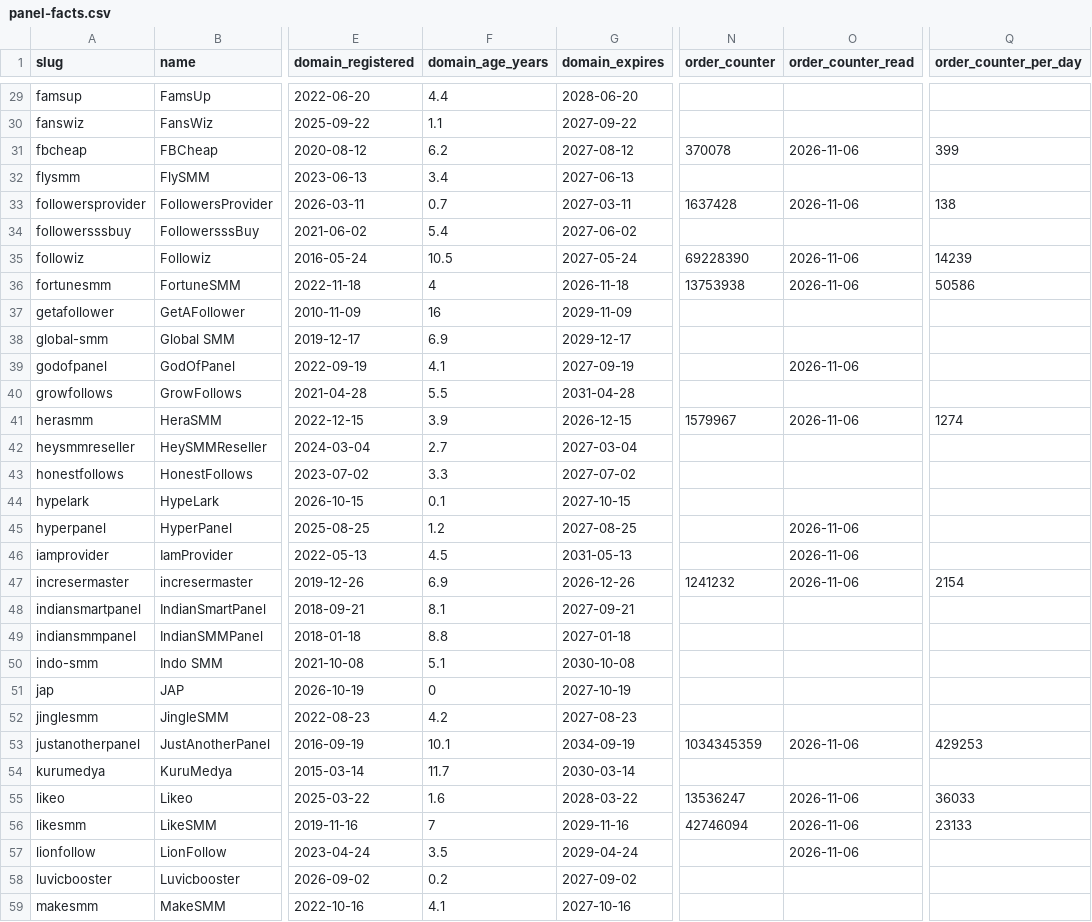
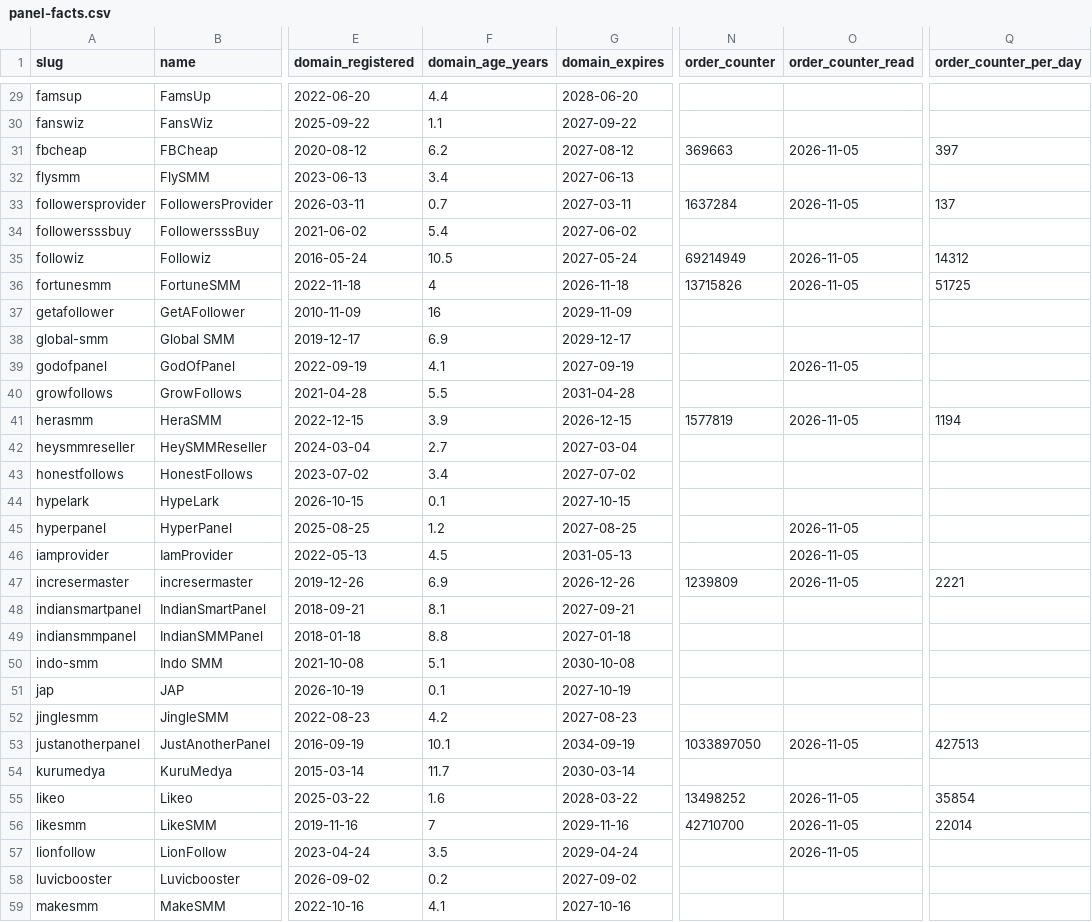
Before and after one commit to azorkai/smm-panel-price-index, a CSV file: data/panel-facts.csv, drawn as a sheet; only a part is shown, gaps mark what is left out; the diff covers the shown part only; the diff names each change by its address in the sheet, - before the commit and + after, or states it on an @@ line.

```diff
--- a/data/panel-facts.csv
+++ b/data/panel-facts.csv
-N31 (order_counter): 370078
+N31 (order_counter): 369663
-O31 (order_counter_read): 2026-11-06
+O31 (order_counter_read): 2026-11-05
-Q31 (order_counter_per_day): 399
+Q31 (order_counter_per_day): 397
-N33 (order_counter): 1637428
+N33 (order_counter): 1637284
-O33 (order_counter_read): 2026-11-06
+O33 (order_counter_read): 2026-11-05
-Q33 (order_counter_per_day): 138
+Q33 (order_counter_per_day): 137
-N35 (order_counter): 69228390
+N35 (order_counter): 69214949
-O35:O36 (order_counter_read): 2026-11-06
+O35:O36 (order_counter_read): 2026-11-05
-Q35 (order_counter_per_day): 14239
+Q35 (order_counter_per_day): 14312
-N36 (order_counter): 13753938
+N36 (order_counter): 13715826
-Q36 (order_counter_per_day): 50586
+Q36 (order_counter_per_day): 51725
-O39 (order_counter_read): 2026-11-06
+O39 (order_counter_read): 2026-11-05
-N41 (order_counter): 1579967
+N41 (order_counter): 1577819
-O41 (order_counter_read): 2026-11-06
+O41 (order_counter_read): 2026-11-05
-Q41 (order_counter_per_day): 1274
+Q41 (order_counter_per_day): 1194
-F43 (domain_age_years): 3.3
+F43 (domain_age_years): 3.4
-O45:O47 (order_counter_read): 2026-11-06
+O45:O47 (order_counter_read): 2026-11-05
-N47 (order_counter): 1241232
+N47 (order_counter): 1239809
-Q47 (order_counter_per_day): 2154
+Q47 (order_counter_per_day): 2221
-F51 (domain_age_years): 0
+F51 (domain_age_years): 0.1
-N53 (order_counter): 1034345359
+N53 (order_counter): 1033897050
-O53 (order_counter_read): 2026-11-06
+O53 (order_counter_read): 2026-11-05
-Q53 (order_counter_per_day): 429253
+Q53 (order_counter_per_day): 427513
-N55 (order_counter): 13536247
+N55 (order_counter): 13498252
-O55:O57 (order_counter_read): 2026-11-06
+O55:O57 (order_counter_read): 2026-11-05
-Q55 (order_counter_per_day): 36033
+Q55 (order_counter_per_day): 35854
-N56 (order_counter): 42746094
+N56 (order_counter): 42710700
-Q56 (order_counter_per_day): 23133
+Q56 (order_counter_per_day): 22014
```
Also changed, not shown: 146 edited cells elsewhere in this file, data/price-index.csv, 4 other files.
